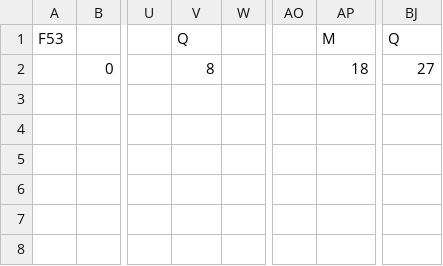
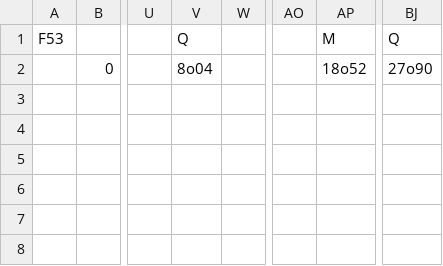
Before and after one commit to fkrstevski/GitHubRepository, a CSV file: TheEdge/android/assets/levels/Zone2Stage0.csv, drawn as a sheet; only a part is shown, gaps mark what is left out; the diff names each change by its address in the sheet, - before the commit and + after, or states it on an @@ line.

```diff
--- a/TheEdge/android/assets/levels/Zone2Stage0.csv
+++ b/TheEdge/android/assets/levels/Zone2Stage0.csv
-V2: 8
+V2: 8o04
-AP2: 18
+AP2: 18o52
-BJ2: 27
+BJ2: 27o90
```
Also changed, not shown: 3 other files.
